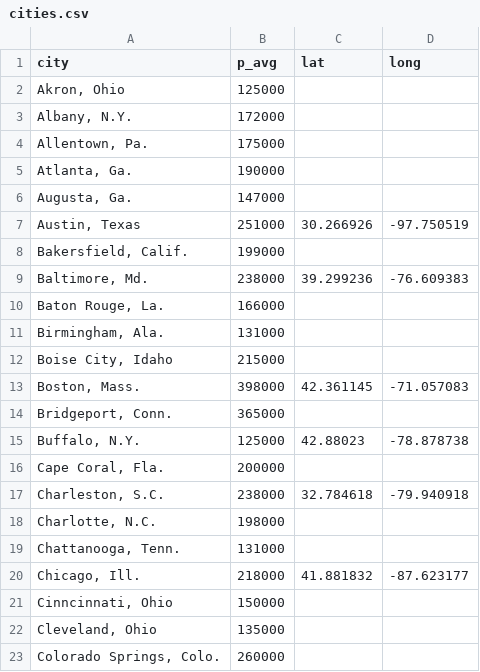
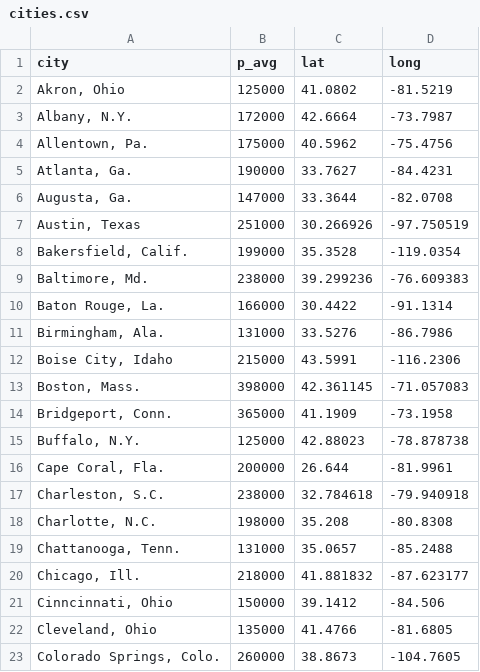
Before and after one commit to ynishimoto/Housing_Bubble_Detector_App, a CSV file: cities.csv, drawn as a sheet; only a part is shown; the diff covers the shown part only.

Commit message:
Add files via upload

```diff
--- a/cities.csv
+++ b/cities.csv
@@ -1,23 +1,23 @@
 city,p_avg,lat,long
-"Akron, Ohio",125000,,
-"Albany, N.Y.",172000,,
-"Allentown, Pa.",175000,,
-"Atlanta, Ga.",190000,,
-"Augusta, Ga.",147000,,
+"Akron, Ohio",125000,41.0802,-81.5219
+"Albany, N.Y.",172000,42.6664,-73.7987
+"Allentown, Pa.",175000,40.5962,-75.4756
+"Atlanta, Ga.",190000,33.7627,-84.4231
+"Augusta, Ga.",147000,33.3644,-82.0708
 "Austin, Texas",251000,30.266926,-97.750519
-"Bakersfield, Calif.",199000,,
+"Bakersfield, Calif.",199000,35.3528,-119.0354
 "Baltimore, Md.",238000,39.299236,-76.609383
-"Baton Rouge, La.",166000,,
-"Birmingham, Ala.",131000,,
-"Boise City, Idaho",215000,,
+"Baton Rouge, La.",166000,30.4422,-91.1314
+"Birmingham, Ala.",131000,33.5276,-86.7986
+"Boise City, Idaho",215000,43.5991,-116.2306
 "Boston, Mass.",398000,42.361145,-71.057083
-"Bridgeport, Conn.",365000,,
+"Bridgeport, Conn.",365000,41.1909,-73.1958
 "Buffalo, N.Y.",125000,42.88023,-78.878738
-"Cape Coral, Fla.",200000,,
+"Cape Coral, Fla.",200000,26.644,-81.9961
 "Charleston, S.C.",238000,32.784618,-79.940918
-"Charlotte, N.C.",198000,,
-"Chattanooga, Tenn.",131000,,
+"Charlotte, N.C.",198000,35.208,-80.8308
+"Chattanooga, Tenn.",131000,35.0657,-85.2488
 "Chicago, Ill.",218000,41.881832,-87.623177
-"Cinncinnati, Ohio",150000,,
-"Cleveland, Ohio",135000,,
-"Colorado Springs, Colo.",260000,,
+"Cinncinnati, Ohio",150000,39.1412,-84.506
+"Cleveland, Ohio",135000,41.4766,-81.6805
+"Colorado Springs, Colo.",260000,38.8673,-104.7605
```
Also changed, not shown: 1 added row and 55 edited cells elsewhere in this file.
